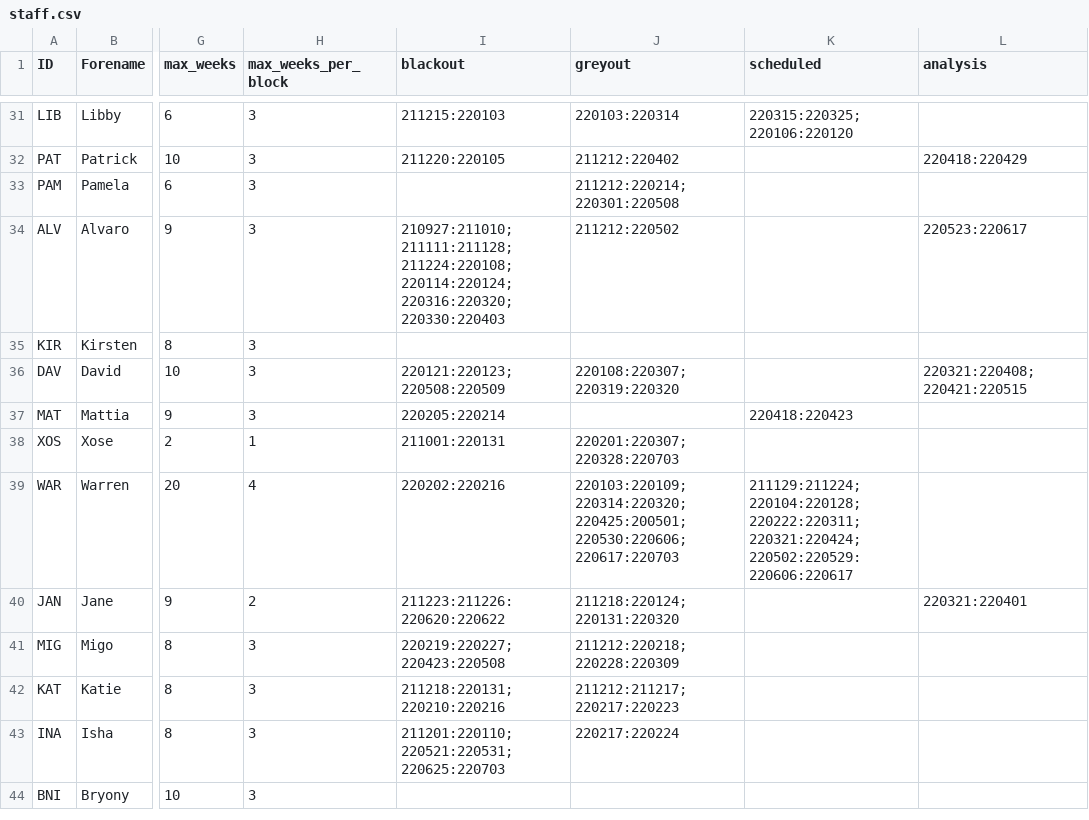
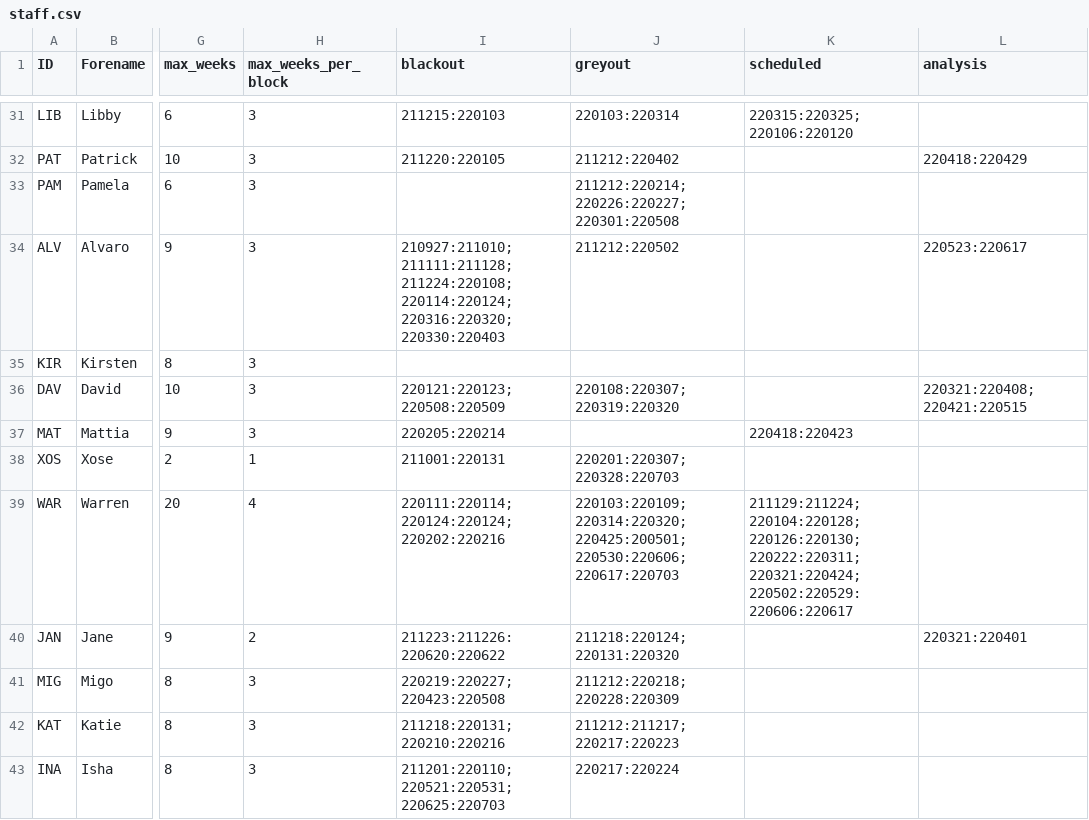
Before and after one commit to AGlasse/timeliner, a CSV file: inputs/staff.csv, drawn as a sheet; only a part is shown, gaps mark what is left out; the shorter side is filled out with more unchanged rows; the diff names each change by its address in the sheet, - before the commit and + after, or states it on an @@ line.

Commit message:
1/12/21 - Warren Jury duty, Pamela's birthday, checked Ori's blackout dates,

```diff
--- a/inputs/staff.csv
+++ b/inputs/staff.csv
-J33 (greyout): 211212:220214;220301:220508
+J33 (greyout): 211212:220214;220226:220227;220301:220508
-I39 (blackout): 220202:220216
+I39 (blackout): 220111:220114;220124:220124;220202:220216
-K39 (scheduled): 211129:211224;220104:220128;220222:220311;220321:220424;220502:220529:220606:220617
+K39 (scheduled): 211129:211224;220104:220128;220126:220130;220222:220311;220321:220424;220502:220529:220606:220617
```
Also changed, not shown: outputs/shift_plan_basis.csv, 2 other files.
